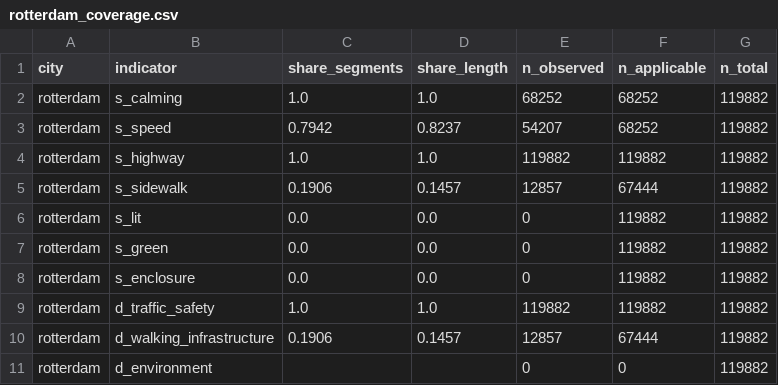
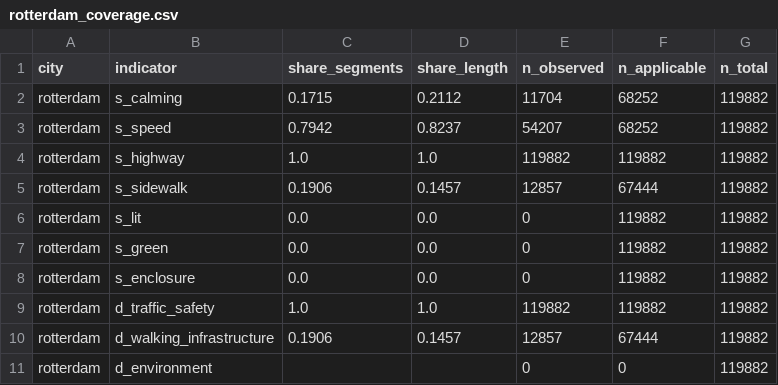
Before and after one commit to sanmoy63/school-streets, a CSV file: outputs/tables/rotterdam_coverage.csv, drawn as a sheet.

```diff
--- a/outputs/tables/rotterdam_coverage.csv
+++ b/outputs/tables/rotterdam_coverage.csv
@@ -1,3 +1,3 @@
 city,indicator,share_segments,share_length,n_observed,n_applicable,n_total
-rotterdam,s_calming,1.0,1.0,68252,68252,119882
+rotterdam,s_calming,0.1715,0.2112,11704,68252,119882
 rotterdam,s_speed,0.7942,0.8237,54207,68252,119882
```
Also changed, not shown: outputs/tables/genova_coverage.csv, outputs/tables/harmonisation_matrix.csv, 22 other files.
